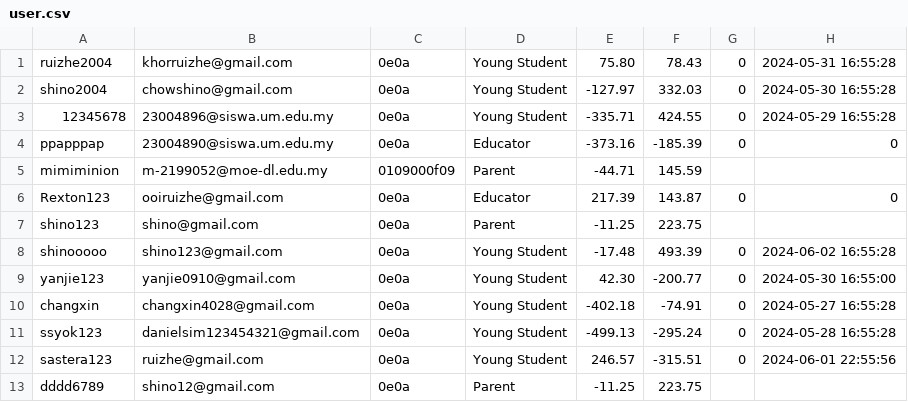
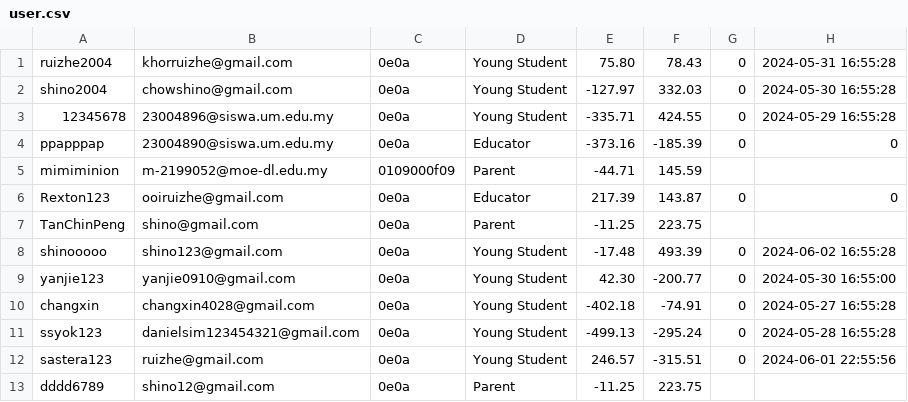
Before and after one commit to RextonRZ/HACKING-THE-FUTURE-WIA1002-Group-Assignment, a CSV file: src/main/java/Data/user.csv, drawn as a sheet.

```diff
--- a/src/main/java/Data/user.csv
+++ b/src/main/java/Data/user.csv
@@ -6,3 +6,3 @@ mimiminion,m-2199052@moe-dl.edu.my,0109000f09,Parent,-44.71,145.59
 Rexton123,ooiruizhe@gmail.com,0e0a,Educator,217.39,143.87,0,0
-shino123,shino@gmail.com,0e0a,Parent,-11.25,223.75
+TanChinPeng,shino@gmail.com,0e0a,Parent,-11.25,223.75
 shinooooo,shino123@gmail.com,0e0a,Young Student,-17.48,493.39,0,2024-06-02 16:55:28
```
Also changed, not shown: 1 other file.
